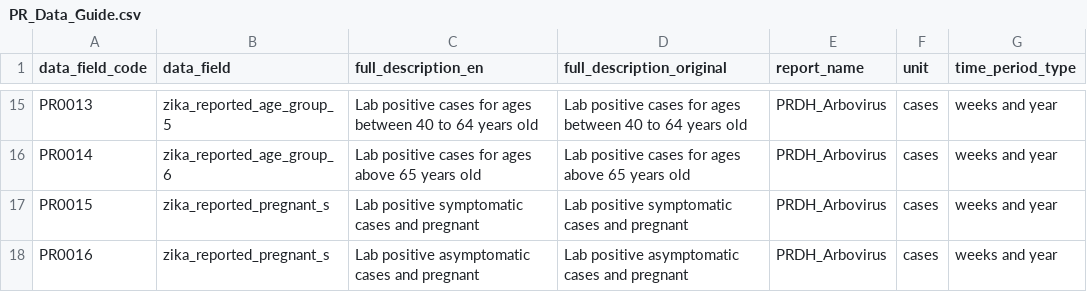
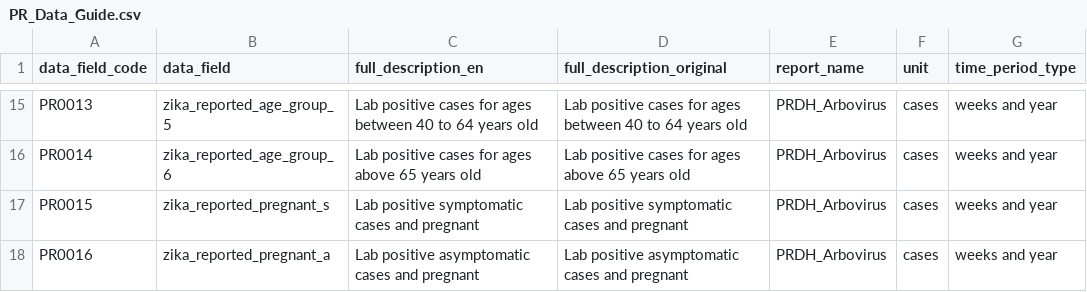
Before and after one commit to UPRRP-ZIKA/zika, a CSV file: Puerto-Rico/PR_Data_Guide.csv, drawn as a sheet; only a part is shown, gaps mark what is left out.

Commit message:
Update PR_Data_Guide.csv

```diff
--- a/Puerto-Rico/PR_Data_Guide.csv
+++ b/Puerto-Rico/PR_Data_Guide.csv
@@ -17,2 +17,2 @@ PR0014,zika_reported_age_group_6,Lab positive cases for ages above 65 years old,
 PR0015,zika_reported_pregnant_s,Lab positive symptomatic cases and pregnant,Lab positive symptomatic cases and pregnant,PRDH_Arbovirus,cases,weeks and year
-PR0016,zika_reported_pregnant_s,Lab positive asymptomatic cases and pregnant,Lab positive asymptomatic cases and pregnant,PRDH_Arbovirus,cases,weeks and year
+PR0016,zika_reported_pregnant_a,Lab positive asymptomatic cases and pregnant,Lab positive asymptomatic cases and pregnant,PRDH_Arbovirus,cases,weeks and year
```
